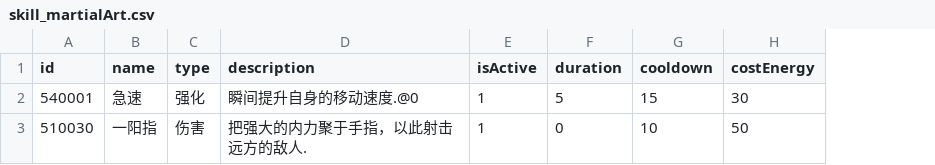
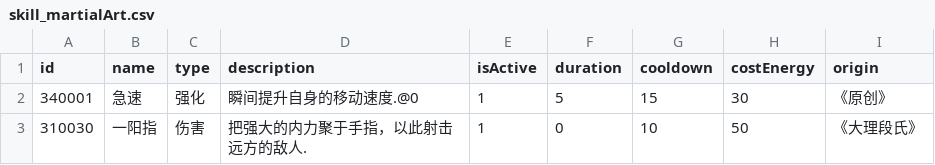
Before and after one commit to HaoYongZhang/UnlimitedChallenge, a CSV file: Assets/Resources/Data/Skill/Category/skill_martialArt.csv, drawn as a sheet; the diff names each change by its address in the sheet, - before the commit and + after, or states it on an @@ line.

```diff
--- a/Assets/Resources/Data/Skill/Category/skill_martialArt.csv
+++ b/Assets/Resources/Data/Skill/Category/skill_martialArt.csv
+column I (origin), rows 2-3: 《原创》 | 《大理段氏》
-A2 (id): 540001
+A2 (id): 340001
-A3 (id): 510030
+A3 (id): 310030
```
Also changed, not shown: Assets/Resources/Data/Skill/Type/skill_intensify.csv, 37 other files.
